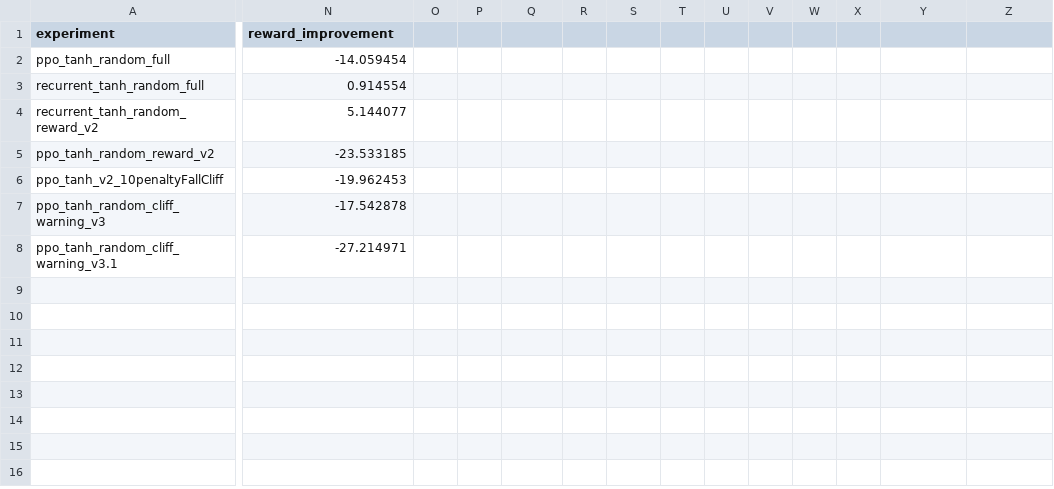
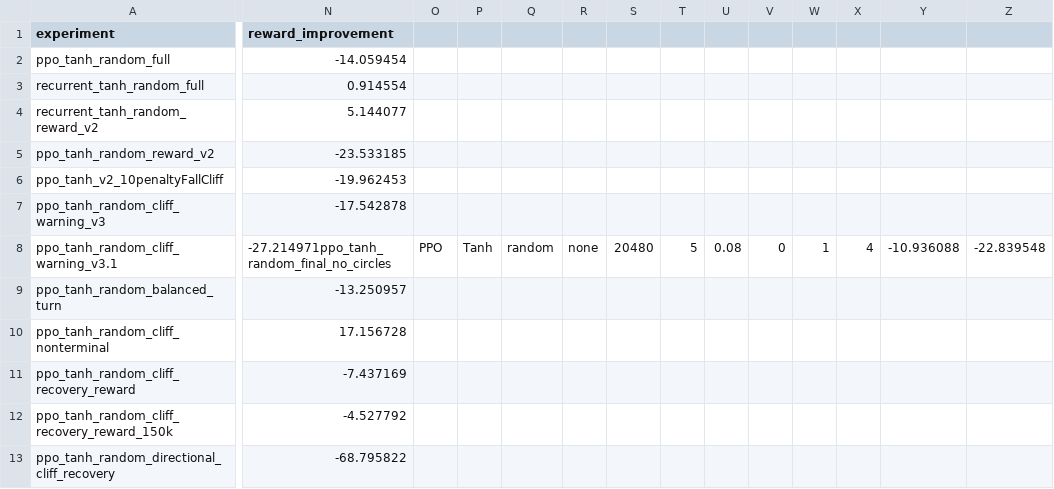
Before and after one commit to raviabreu8/Base2, a CSV file: thymio_rl_template/controllers/thymio_rl_controller/results/results.csv, drawn as a sheet; only a part is shown, gaps mark what is left out; rows hold the shown columns only; the diff covers the shown part only; the diff names each change by its address in the sheet, - before the commit and + after, or states it on an @@ line.

Commit message:
alteraçoes pra tentar um mdlo final com reward por virar no cliff sem cliff terminal

```diff
--- a/thymio_rl_template/controllers/thymio_rl_controller/results/results.csv
+++ b/thymio_rl_template/controllers/thymio_rl_controller/results/results.csv
-N8 (reward_improvement): -27.214971
+N8 (reward_improvement): -27.214971ppo_tanh_random_final_no_circles
-O8: (empty)
+O8: PPO
-P8: (empty)
+P8: Tanh
-Q8: (empty)
+Q8: random
-R8: (empty)
+R8: none
-S8: (empty)
+S8: 20480
-T8: (empty)
+T8: 5
-U8: (empty)
+U8: 0.08
-V8: (empty)
+V8: 0
-W8: (empty)
+W8: 1
-X8: (empty)
+X8: 4
-Y8: (empty)
+Y8: -10.936088
-Z8: (empty)
+Z8: -22.839548
+row 9: ppo_tanh_random_balanced_turn | -13.250957
+row 10: ppo_tanh_random_cliff_nonterminal | 17.156728
+row 11: ppo_tanh_random_cliff_recovery_reward | -7.437169
+row 12: ppo_tanh_random_cliff_recovery_reward_150k | -4.527792
+row 13: ppo_tanh_random_directional_cliff_recovery | -68.795822
```
Also changed, not shown: 1 edited cell elsewhere in this file, 4 other files.
